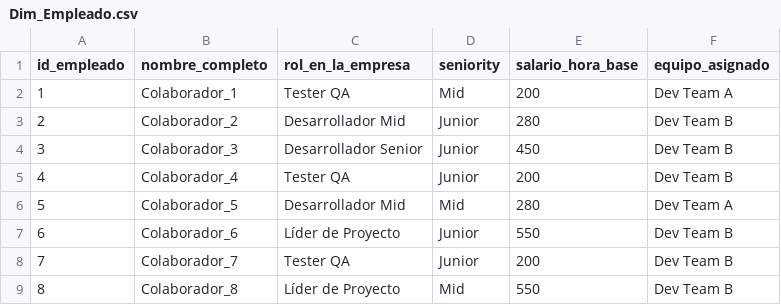
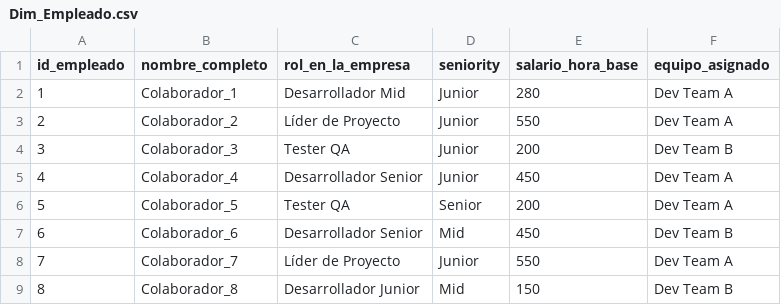
Before and after one commit to Kory24/BI-Final, a CSV file: Dim_Empleado.csv, drawn as a sheet.

```diff
--- a/Dim_Empleado.csv
+++ b/Dim_Empleado.csv
@@ -1,9 +1,9 @@
 id_empleado,nombre_completo,rol_en_la_empresa,seniority,salario_hora_base,equipo_asignado
-1,Colaborador_1,Tester QA,Mid,200,Dev Team A
-2,Colaborador_2,Desarrollador Mid,Junior,280,Dev Team B
-3,Colaborador_3,Desarrollador Senior,Junior,450,Dev Team B
-4,Colaborador_4,Tester QA,Junior,200,Dev Team B
-5,Colaborador_5,Desarrollador Mid,Mid,280,Dev Team A
-6,Colaborador_6,Líder de Proyecto,Junior,550,Dev Team B
-7,Colaborador_7,Tester QA,Junior,200,Dev Team B
-8,Colaborador_8,Líder de Proyecto,Mid,550,Dev Team B
+1,Colaborador_1,Desarrollador Mid,Junior,280,Dev Team A
+2,Colaborador_2,Líder de Proyecto,Junior,550,Dev Team A
+3,Colaborador_3,Tester QA,Junior,200,Dev Team B
+4,Colaborador_4,Desarrollador Senior,Junior,450,Dev Team A
+5,Colaborador_5,Tester QA,Senior,200,Dev Team A
+6,Colaborador_6,Desarrollador Senior,Mid,450,Dev Team B
+7,Colaborador_7,Líder de Proyecto,Junior,550,Dev Team A
+8,Colaborador_8,Desarrollador Junior,Mid,150,Dev Team B
```
Also changed, not shown: Dim_Cliente.csv, Dim_Proyecto.csv, 3 other files.
